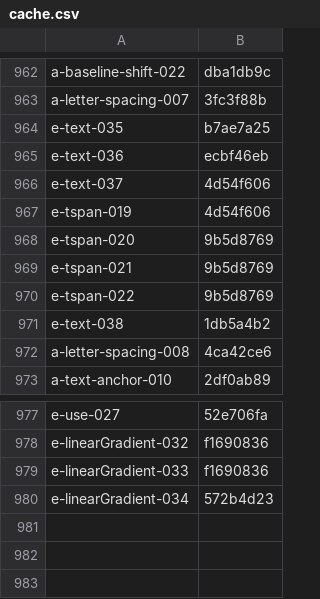
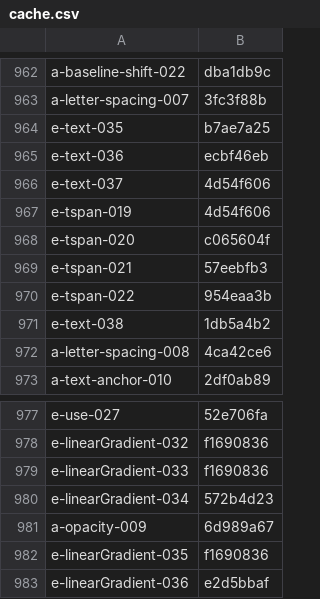
Before and after one commit to RazrFalcon/resvg, a CSV file: usvg/testing_tools/cache.csv, drawn as a sheet; only a part is shown, gaps mark what is left out.

Commit message:
(usvg) Fixed an endless loop when SVG has indirect recursive `xlink:href` links.

```diff
--- a/usvg/testing_tools/cache.csv
+++ b/usvg/testing_tools/cache.csv
@@ -967,5 +967,5 @@ e-text-037,4d54f606
 e-tspan-019,4d54f606
-e-tspan-020,9b5d8769
-e-tspan-021,9b5d8769
-e-tspan-022,9b5d8769
+e-tspan-020,c065604f
+e-tspan-021,57eebfb3
+e-tspan-022,954eaa3b
 e-text-038,1db5a4b2
@@ -980 +980,4 @@ e-linearGradient-033,f1690836
 e-linearGradient-034,572b4d23
+a-opacity-009,6d989a67
+e-linearGradient-035,f1690836
+e-linearGradient-036,e2d5bbaf
```
Also changed, not shown: usvg/testing_tools/allow.csv, 8 other files.
